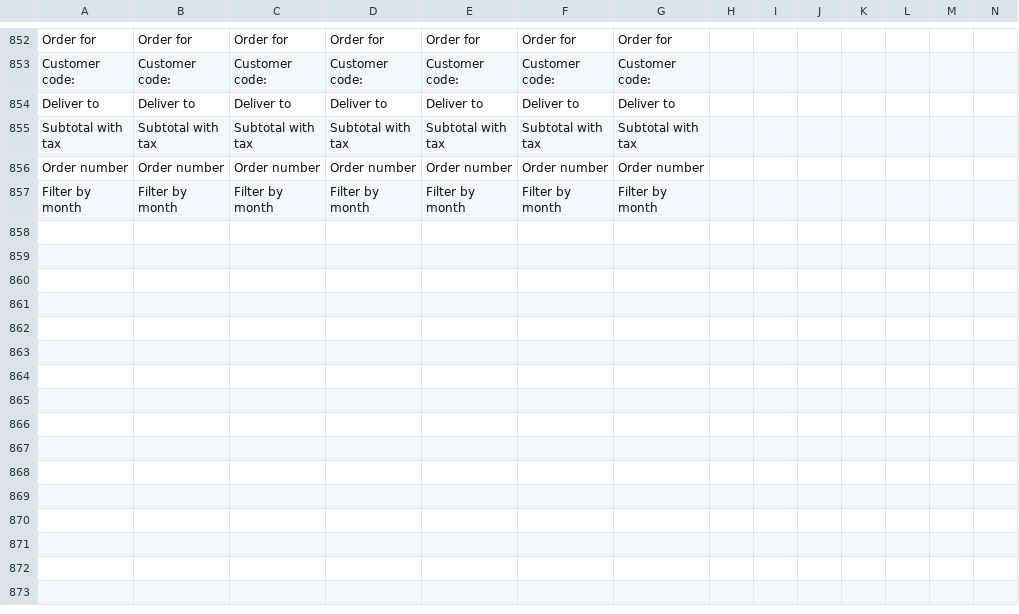
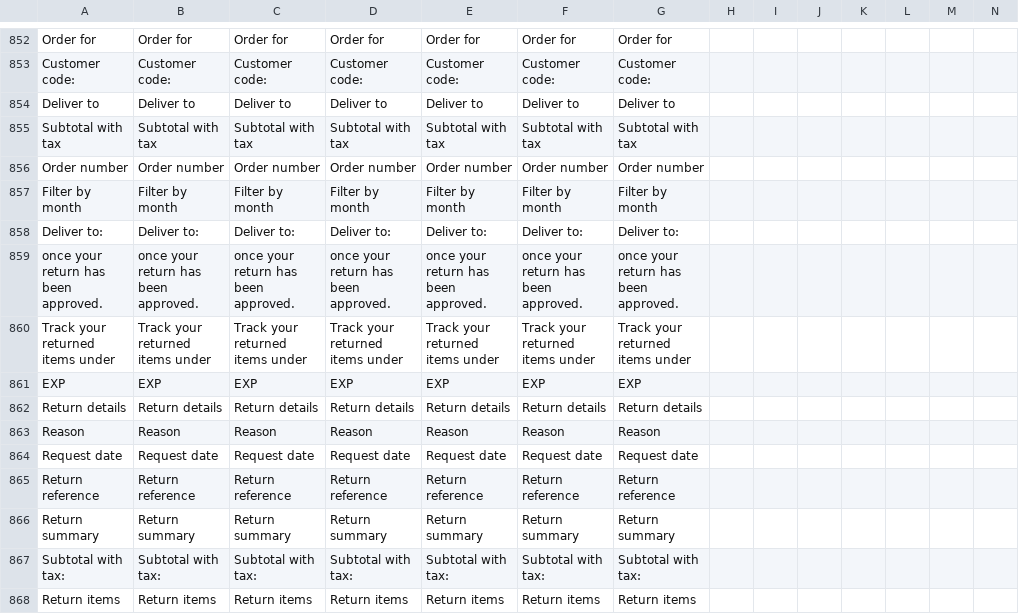
Before and after one commit to ramprasadbhagat/EZRX-, a CSV file: assets/langs/langs.csv, drawn as a sheet; only a part is shown, gaps mark what is left out; rows hold the shown columns only; the diff names each change by its address in the sheet, - before the commit and + after, or states it on an @@ line.

Commit message:
Merged PR 74965: Feature/EZRX-8760: Successful return request page design and implementation
### Jira ticket url
- https://zuelligpharma.atlassian.net/browse/EZRX-8760

### Root cause
- New feature

### Solution
- New feature

### Not covered
- Status of order is hardcode

### Test account
- environment: uat
- username: hnguyen
- salesOrg: 2001
- shipto: 0070149863

### Output screenshot
![image.png](https://dev.azure.com/zuelligpharmadevops/3368559d-402f-4ca8-a029-737bca870679/_apis/git/repositories/d10de74c-8ac2-4e8e-af4b-a023b6c9dee2/pullRequests/74965/attachments/image.png)
![image (2).png](https://dev.azure.com/zuelligpharmadevops/3368559d-402f-4ca8-a029-737bca870679/_apis/git/repositories/d10de74c-8ac2-4e8e-af4b-a023b6c9dee2/pullRequests/74965/attachments/image%20%282%29.png)
![image (3).png](https://dev.azure.com/zuelligpharmadevops/3368559d-402f-4ca8-a029-737bca870679/_apis/git/repositories/d10de74c-8ac2-4e8e-af4b-a023b6c9dee2/pullRequests/74965/attachments/image%20%283%29.png)

```diff
--- a/assets/langs/langs.csv
+++ b/assets/langs/langs.csv
+row 858: Deliver to: | Deliver to: | Deliver to: | Deliver to: | Deliver to: | Deliver to: | Deliver to:
+row 859: once your return has been approved. | once your return has been approved. | once your return has been approved. | once your return has been approved. | once your return has been approved. | once your return has been approved. | once your return has been approved.
+row 860: Track your returned items under | Track your returned items under | Track your returned items under | Track your returned items under | Track your returned items under | Track your returned items under | Track your returned items under
+row 861: EXP | EXP | EXP | EXP | EXP | EXP | EXP
+row 862: Return details | Return details | Return details | Return details | Return details | Return details | Return details
+row 863: Reason | Reason | Reason | Reason | Reason | Reason | Reason
+row 864: Request date | Request date | Request date | Request date | Request date | Request date | Request date
+row 865: Return reference | Return reference | Return reference | Return reference | Return reference | Return reference | Return reference
+row 866: Return summary | Return summary | Return summary | Return summary | Return summary | Return summary | Return summary
+row 867: Subtotal with tax: | Subtotal with tax: | Subtotal with tax: | Subtotal with tax: | Subtotal with tax: | Subtotal with tax: | Subtotal with tax:
+row 868: Return items | Return items | Return items | Return items | Return items | Return items | Return items
```
Also changed, not shown: 22 other files.
